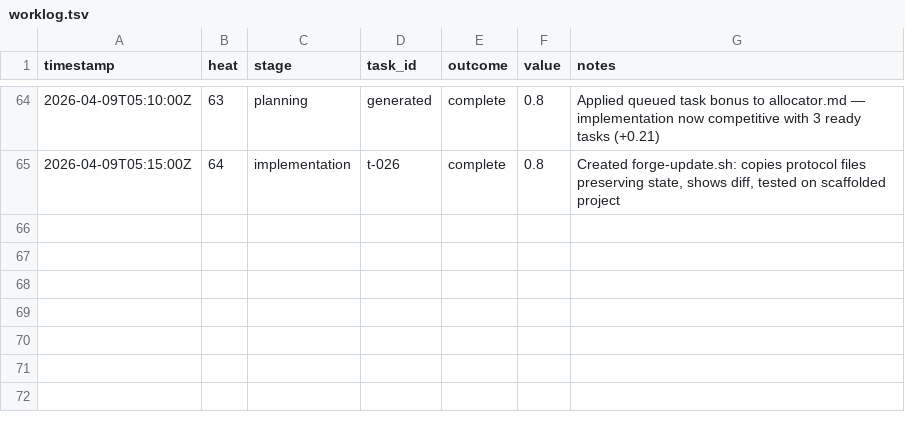
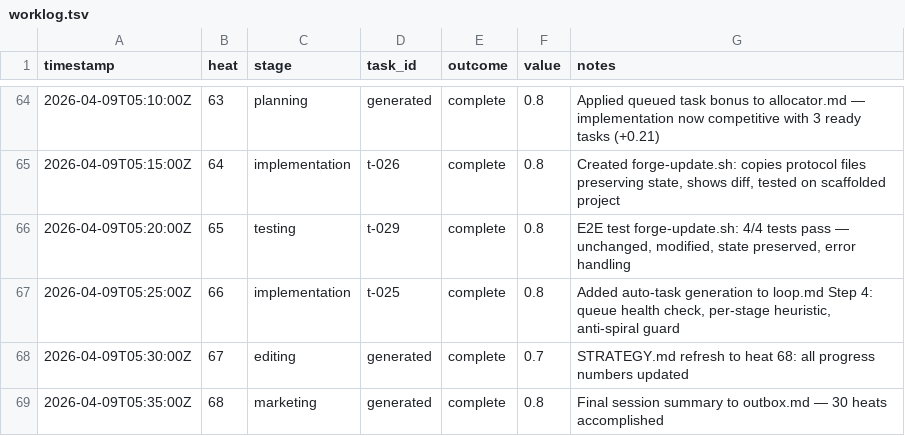
Before and after one commit to mangeshgupte/smithy2, a TSV file: worklog.tsv, drawn as a sheet; only a part is shown, gaps mark what is left out.

Commit message:
[implementation] Heats 65-68: forge-update.sh tested, auto-task generation in protocol, session complete

```diff
--- a/worklog.tsv
+++ b/worklog.tsv
@@ -65 +65,5 @@ timestamp	heat	stage	task_id	outcome	value	notes
 2026-04-09T05:15:00Z	64	implementation	t-026	complete	0.8	Created forge-update.sh: copies protocol files preserving state, shows diff, tested on scaffolded project
+2026-04-09T05:20:00Z	65	testing	t-029	complete	0.8	E2E test forge-update.sh: 4/4 tests pass — unchanged, modified, state preserved, error handling
+2026-04-09T05:25:00Z	66	implementation	t-025	complete	0.8	Added auto-task generation to loop.md Step 4: queue health check, per-stage heuristic, anti-spiral guard
+2026-04-09T05:30:00Z	67	editing	generated	complete	0.7	STRATEGY.md refresh to heat 68: all progress numbers updated
+2026-04-09T05:35:00Z	68	marketing	generated	complete	0.8	Final session summary to outbox.md — 30 heats accomplished
```
Also changed, not shown: 5 other files.
